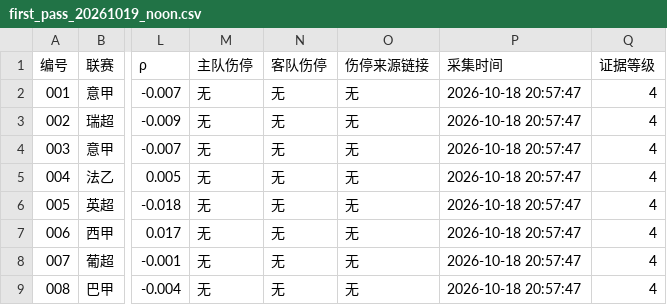
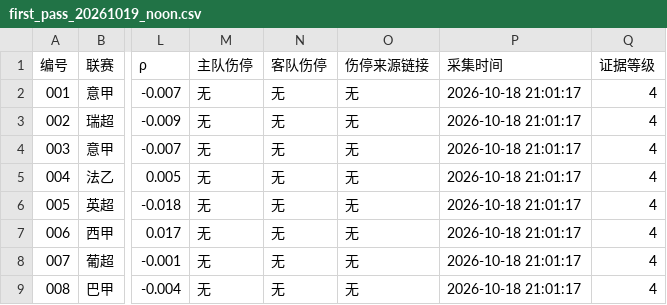
Before and after one commit to 1737665887kiss-hub/diyide, a CSV file: first_pass/first_pass_20261019_noon.csv, drawn as a sheet; only a part is shown, gaps mark what is left out; the diff names each change by its address in the sheet, - before the commit and + after, or states it on an @@ line.

Commit message:
first_pass 20261019 noon (8 matches)

```diff
--- a/first_pass/first_pass_20261019_noon.csv
+++ b/first_pass/first_pass_20261019_noon.csv
-P2:P9 (采集时间): 2026-10-18 20:57:47
+P2:P9 (采集时间): 2026-10-18 21:01:17
```
